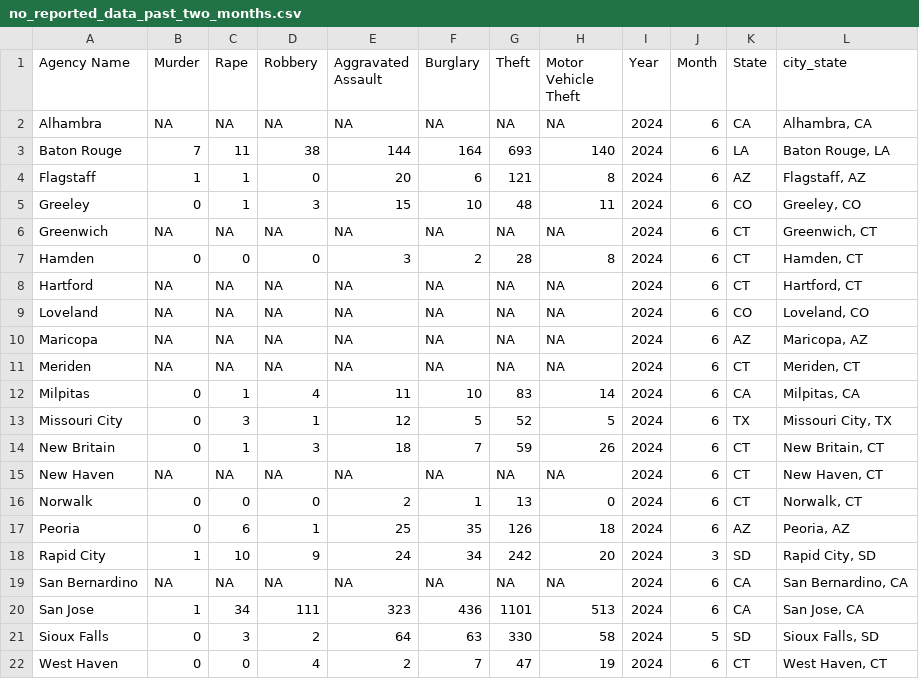
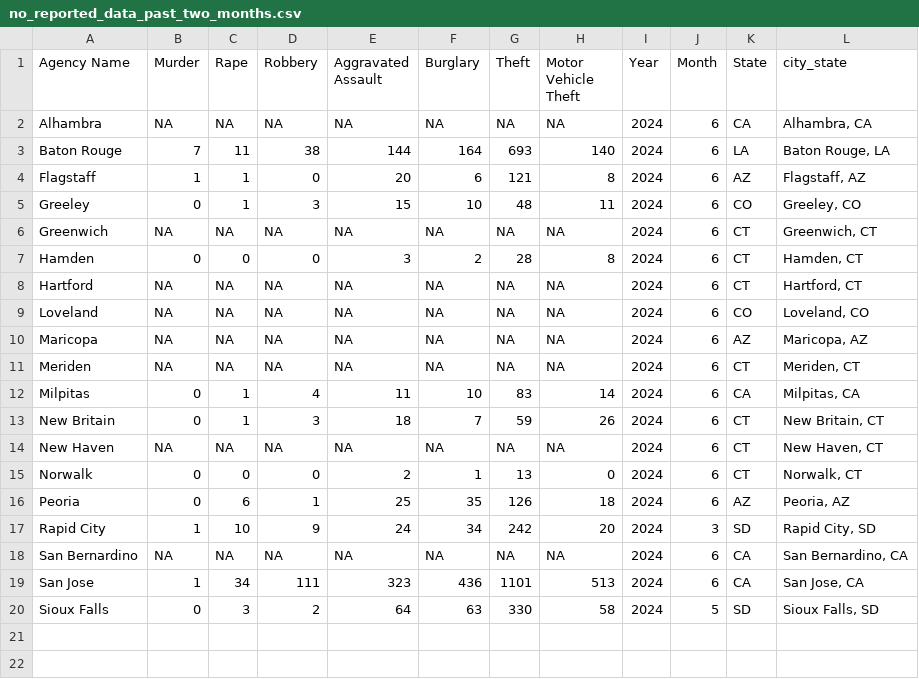
Before and after one commit to AH-Datalytics/rtci, a CSV file: scripts/auditing/no_reported_data_past_two_months.csv, drawn as a sheet.

Commit message:
update sample and related auditing files for July 2024 sample.

```diff
--- a/scripts/auditing/no_reported_data_past_two_months.csv
+++ b/scripts/auditing/no_reported_data_past_two_months.csv
@@ -12,3 +12,2 @@
 "Milpitas",0,1,4,11,10,83,14,2024,6,"CA","Milpitas, CA"
-"Missouri City",0,3,1,12,5,52,5,2024,6,"TX","Missouri City, TX"
 "New Britain",0,1,3,18,7,59,26,2024,6,"CT","New Britain, CT"
@@ -21,2 +20 @@
 "Sioux Falls",0,3,2,64,63,330,58,2024,5,"SD","Sioux Falls, SD"
-"West Haven",0,0,4,2,7,47,19,2024,6,"CT","West Haven, CT"
```
Also changed, not shown: data/sample_cities.csv, scripts/auditing/agencies_removed_from_sample.csv, 3 other files.
